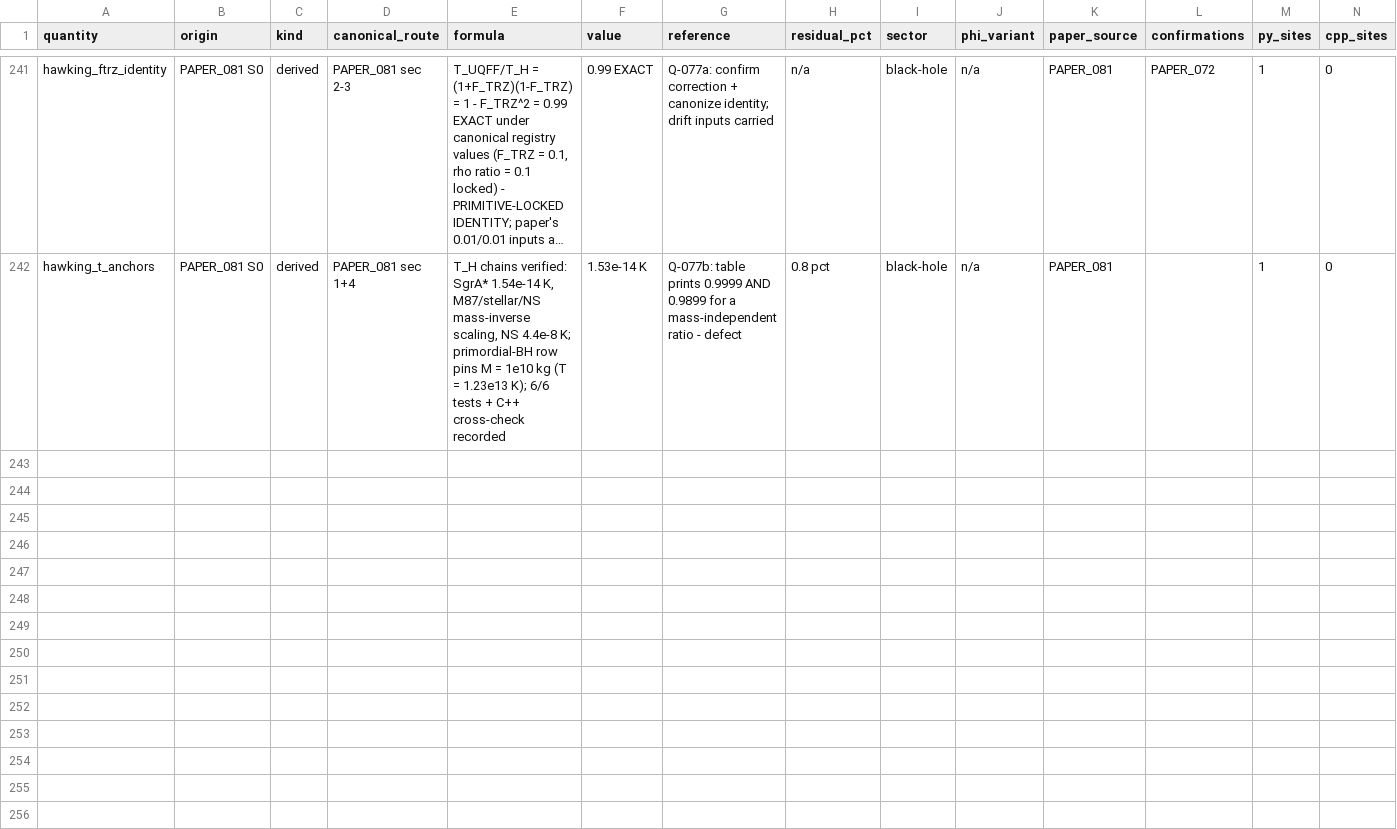
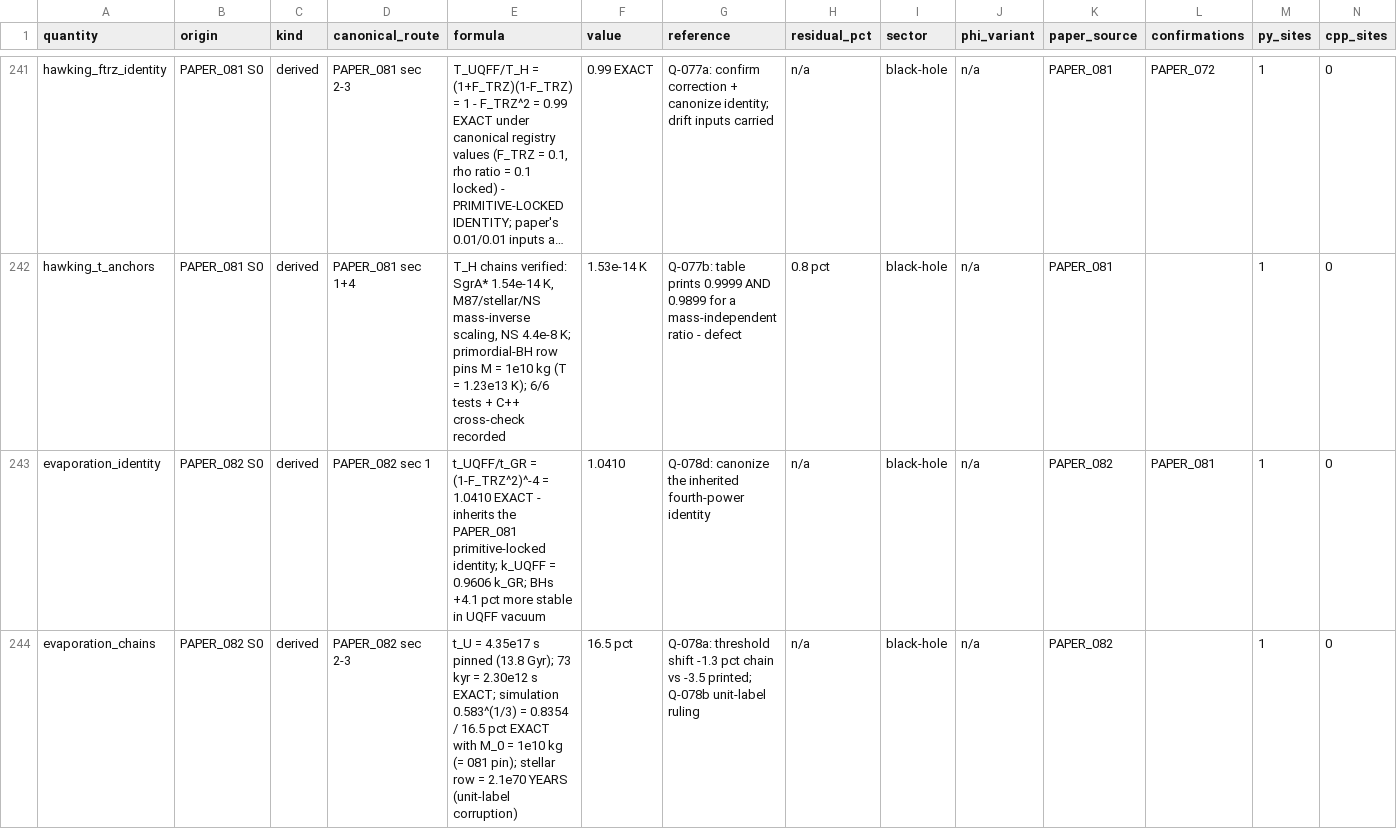
Before and after one commit to Daniel8Murphy0007/Star-Magic-Program, a CSV file: UNIFIED_REGISTRY.csv, drawn as a sheet; only a part is shown, gaps mark what is left out; long unchanged cells end in …; rows hold the shown columns only; the diff names each change by its address in the sheet, - before the commit and + after, or states it on an @@ line.

Commit message:
v0.85.0 BAND 1: PAPER_082 wired - FOURTH-POWER IDENTITY INHERITANCE
PAPER_082 UQFF BH Evaporation Timescales (OPEN_RULING Q-078):
  Inherits the PAPER_081 primitive-locked identity at fourth
  power: t_UQFF/t_GR = (T_UQFF/T_H)^-4 = (1 - F_TRZ^2)^-4 =
  1.0410 EXACT (+4.1 pct - BHs slightly more stable in the UQFF
  vacuum; zero free parameters). k_UQFF = 0.9606 k_GR.

  Chains VERIFIED EXACT:
  - t_U = 4.35e17 s pinned from "4.35e-7" mojibake (13.8 Gyr)
  - 73 kyr = 2.30e12 s conversion
  - Simulation: M_final/M_0 = 0.583^(1/3) = 0.8354 -> 16.5 pct
    mass lost, with M_0 = 1e10 kg matching the PAPER_081 pin
  - Stellar-BH row: mantissa 2.1 matches 2.1e70 YEARS (= 6.6e77
    s by chain) - the "s" unit label is the corruption

  DEFECT: printed threshold-mass shift -3.5 pct inconsistent
  with the paper's own x1.041 - cube-root chain gives -1.3 pct.

Q-078 queued. Gate 608 assertions 0 failures. Registry 246 rows /
481 edges / 86 citation ledgers. Wired 86/2,255 (10 clean, 76
OPEN_RULING). Next: PAPER_083.

```diff
--- a/UNIFIED_REGISTRY.csv
+++ b/UNIFIED_REGISTRY.csv
+row 243: evaporation_identity | PAPER_082 S0 | derived | PAPER_082 sec 1 | t_UQFF/t_GR = (1-F_TRZ^2)^-4 = 1.0410 EXACT - inherits the PAPER_081 primitive-locked identity; k_UQFF = 0.9606 k_GR; BHs +4.1 pct more stable in UQFF vacuum | 1.0410 | Q-078d: canonize the inherited fourth-power identity | n/a | black-hole | n/a | PAPER_082 | PAPER_081 | 1 | 0
+row 244: evaporation_chains | PAPER_082 S0 | derived | PAPER_082 sec 2-3 | t_U = 4.35e17 s pinned (13.8 Gyr); 73 kyr = 2.30e12 s EXACT; simulation 0.583^(1/3) = 0.8354 / 16.5 pct EXACT with M_0 = 1e10 kg (= 081 pin); stellar row = 2.1e70 YEARS (unit-label corruption) | 16.5 pct | Q-078a: threshold shift -1.3 pct chain vs -3.5 printed; Q-078b unit-label ruling | n/a | black-hole | n/a | PAPER_082 |  | 1 | 0
```
Also changed, not shown: UNIFIED_REGISTRY_CORPUS_CITATIONS.csv, UNIFIED_REGISTRY_GRAPH.csv, 10 other files.
